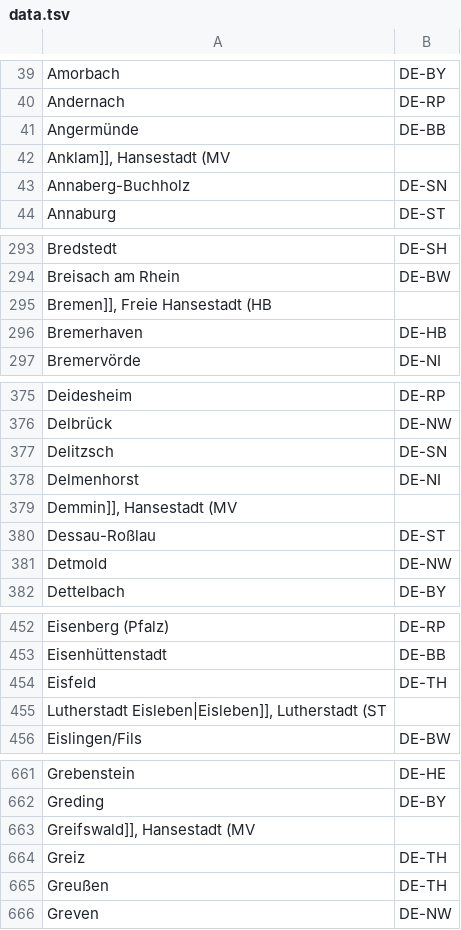
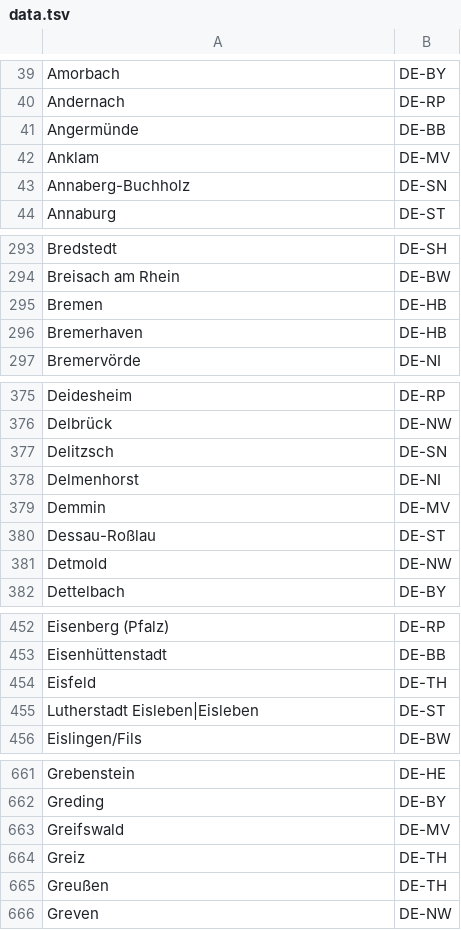
Before and after one commit to data-liberation-army/cities-de, a TSV file: data.tsv, drawn as a sheet; only a part is shown, gaps mark what is left out; removed rows and columns are numbered as before the commit, all else as after; the diff covers the shown part only; the diff names each change by its address in the sheet, - before the commit and + after, or states it on an @@ line.

Commit message:
Update data.tsv: Fix format errors

```diff
--- a/data.tsv
+++ b/data.tsv
-row 42: Anklam]], Hansestadt (MV
+row 42: Anklam | DE-MV
-row 295: Bremen]], Freie Hansestadt (HB
+row 295: Bremen | DE-HB
-row 379: Demmin]], Hansestadt (MV
+row 379: Demmin | DE-MV
-row 455: Lutherstadt Eisleben|Eisleben]], Lutherstadt (ST
+row 455: Lutherstadt Eisleben|Eisleben | DE-ST
-row 663: Greifswald]], Hansestadt (MV
+row 663: Greifswald | DE-MV
```
Also changed, not shown: 7 added rows and 7 removed rows elsewhere in this file.
